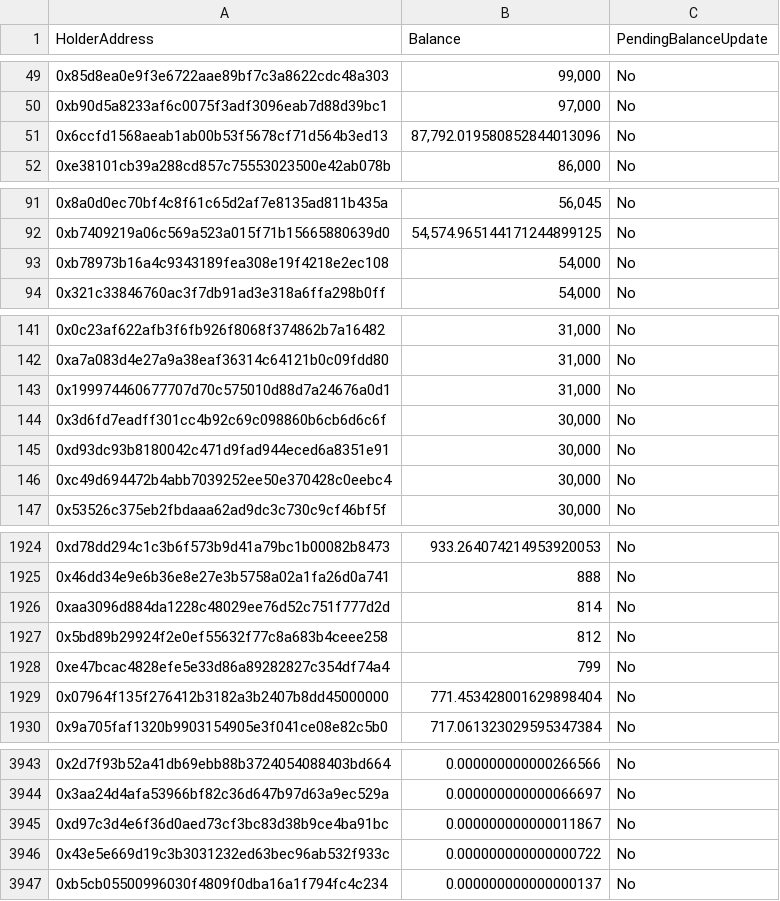
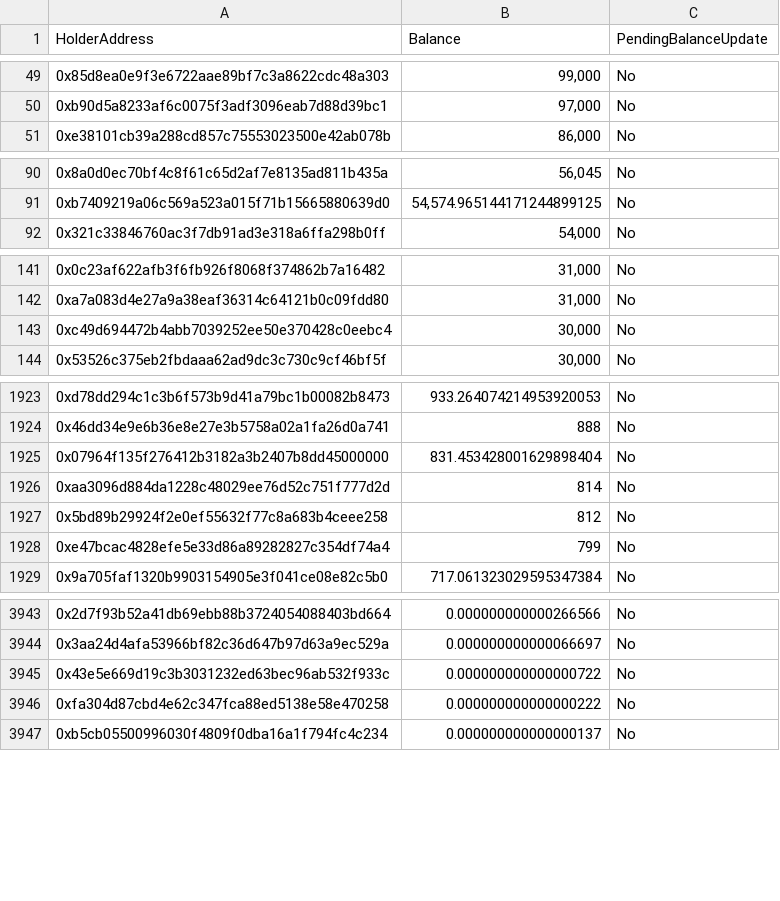
Before and after one commit to sirato345/bnbscommunity, a CSV file: bnbslight/public/export-tokenholders-for-contract-0xC07ef1C7af6112C34A110809C6c8Efb343e63A64.csv, drawn as a sheet; only a part is shown, gaps mark what is left out; the diff covers the shown part only.

```diff
--- a/bnbslight/public/export-tokenholders-for-contract-0xC07ef1C7af6112C34A110809C6c8Efb343e63A64.csv
+++ b/bnbslight/public/export-tokenholders-for-contract-0xC07ef1C7af6112C34A110809C6c8Efb343e63A64.csv
@@ -50,3 +50,2 @@
 "0xb90d5a8233af6c0075f3adf3096eab7d88d39bc1","97,000","No"
-"0x6ccfd1568aeab1ab00b53f5678cf71d564b3ed13","87,792.019580852844013096","No"
 "0xe38101cb39a288cd857c75553023500e42ab078b","86,000","No"
@@ -92,3 +91,2 @@
 "0xb7409219a06c569a523a015f71b15665880639d0","54,574.965144171244899125","No"
-"0xb78973b16a4c9343189fea308e19f4218e2ec108","54,000","No"
 "0x321c33846760ac3f7db91ad3e318a6ffa298b0ff","54,000","No"
@@ -142,5 +142,2 @@
 "0xa7a083d4e27a9a38eaf36314c64121b0c09fdd80","31,000","No"
-"0x199974460677707d70c575010d88d7a24676a0d1","31,000","No"
-"0x3d6fd7eadff301cc4b92c69c098860b6cb6d6c6f","30,000","No"
-"0xd93dc93b8180042c471d9fad944eced6a8351e91","30,000","No"
 "0xc49d694472b4abb7039252ee50e370428c0eebc4","30,000","No"
@@ -1925,2 +1924,3 @@
 "0x46dd34e9e6b36e8e27e3b5758a02a1fa26d0a741","888","No"
+"0x07964f135f276412b3182a3b2407b8dd45000000","831.453428001629898404","No"
 "0xaa3096d884da1228c48029ee76d52c751f777d2d","814","No"
@@ -1928,3 +1928,2 @@
 "0xe47bcac4828efe5e33d86a89282827c354df74a4","799","No"
-"0x07964f135f276412b3182a3b2407b8dd45000000","771.453428001629898404","No"
 "0x9a705faf1320b9903154905e3f041ce08e82c5b0","717.061323029595347384","No"
@@ -3944,4 +3944,4 @@
 "0x3aa24d4afa53966bf82c36d647b97d63a9ec529a","0.000000000000066697","No"
-"0xd97c3d4e6f36d0aed73cf3bc83d38b9ce4ba91bc","0.000000000000011867","No"
 "0x43e5e669d19c3b3031232ed63bec96ab532f933c","0.000000000000000722","No"
+"0xfa304d87cbd4e62c347fca88ed5138e58e470258","0.000000000000000222","No"
 "0xb5cb05500996030f4809f0dba16a1f794fc4c234","0.000000000000000137","No"
```
Also changed, not shown: 9 added rows, 6 removed rows, 2 moved rows and 2 edited cells elsewhere in this file, 1 other file.
